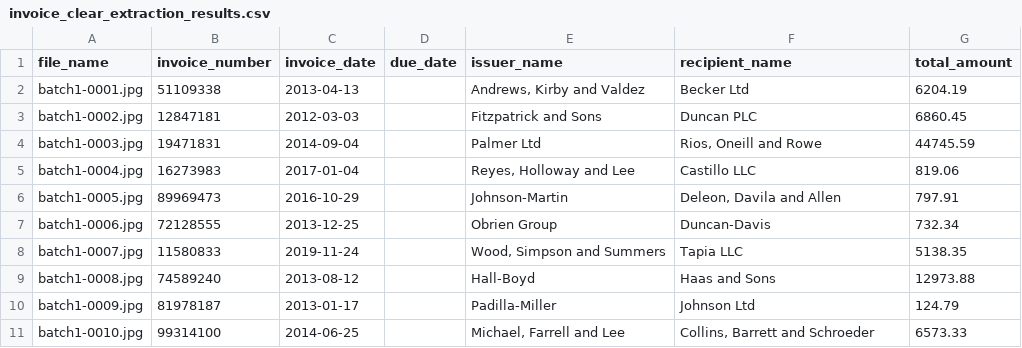
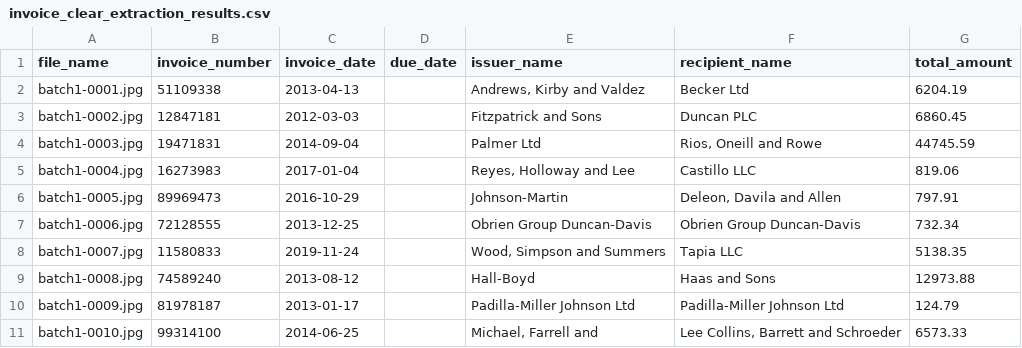
Before and after one commit to GVasha/Document-Classifier, a CSV file: invoice_clear_extraction_results.csv, drawn as a sheet.

```diff
--- a/invoice_clear_extraction_results.csv
+++ b/invoice_clear_extraction_results.csv
@@ -6,6 +6,6 @@ batch1-0004.jpg,16273983,2017-01-04,,"Reyes, Holloway and Lee",Castillo LLC,819.
 batch1-0005.jpg,89969473,2016-10-29,,Johnson-Martin,"Deleon, Davila and Allen",797.91
-batch1-0006.jpg,72128555,2013-12-25,,Obrien Group,Duncan-Davis,732.34
+batch1-0006.jpg,72128555,2013-12-25,,Obrien Group Duncan-Davis,Obrien Group Duncan-Davis,732.34
 batch1-0007.jpg,11580833,2019-11-24,,"Wood, Simpson and Summers",Tapia LLC,5138.35
 batch1-0008.jpg,74589240,2013-08-12,,Hall-Boyd,Haas and Sons,12973.88
-batch1-0009.jpg,81978187,2013-01-17,,Padilla-Miller,Johnson Ltd,124.79
-batch1-0010.jpg,99314100,2014-06-25,,"Michael, Farrell and Lee","Collins, Barrett and Schroeder",6573.33
+batch1-0009.jpg,81978187,2013-01-17,,Padilla-Miller Johnson Ltd,Padilla-Miller Johnson Ltd,124.79
+batch1-0010.jpg,99314100,2014-06-25,,"Michael, Farrell and","Lee Collins, Barrett and Schroeder",6573.33
```
Also changed, not shown: images_ai_extraction_results.csv, 3 other files.
